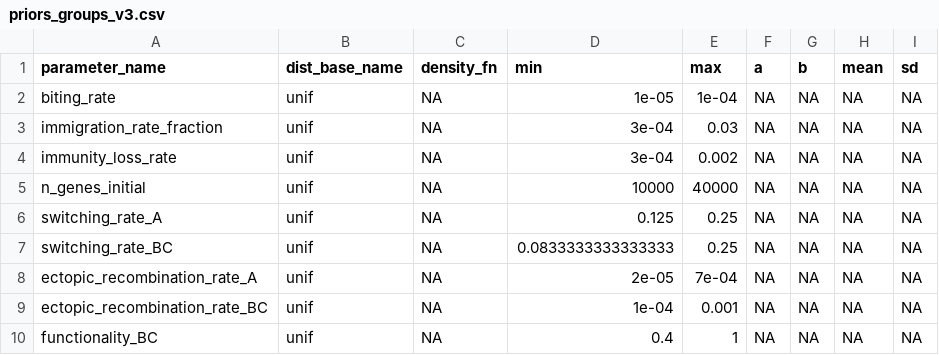
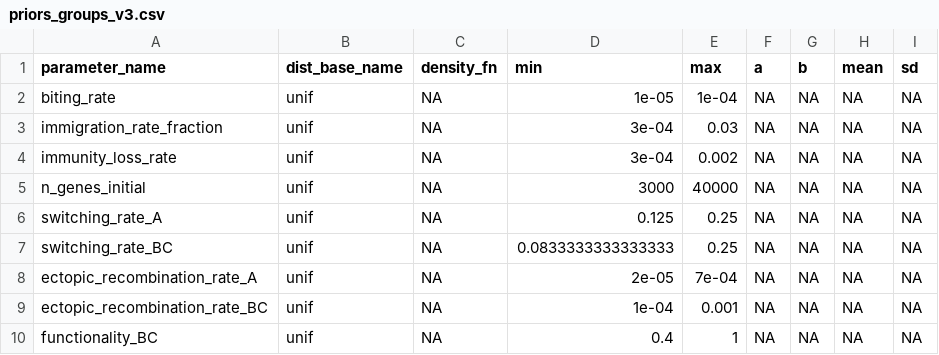
Before and after one commit to pascualgroup/varmodel3, a CSV file: emews/data/parameters/priors_groups_v3.csv, drawn as a sheet.

Commit message:
Update priors_groups_v3.csv

```diff
--- a/emews/data/parameters/priors_groups_v3.csv
+++ b/emews/data/parameters/priors_groups_v3.csv
@@ -4,3 +4,3 @@
 "immunity_loss_rate","unif",NA,3e-04,0.002,NA,NA,NA,NA
-"n_genes_initial","unif",NA,10000,40000,NA,NA,NA,NA
+"n_genes_initial","unif",NA,3000,40000,NA,NA,NA,NA
 "switching_rate_A","unif",NA,0.125,0.25,NA,NA,NA,NA
```
